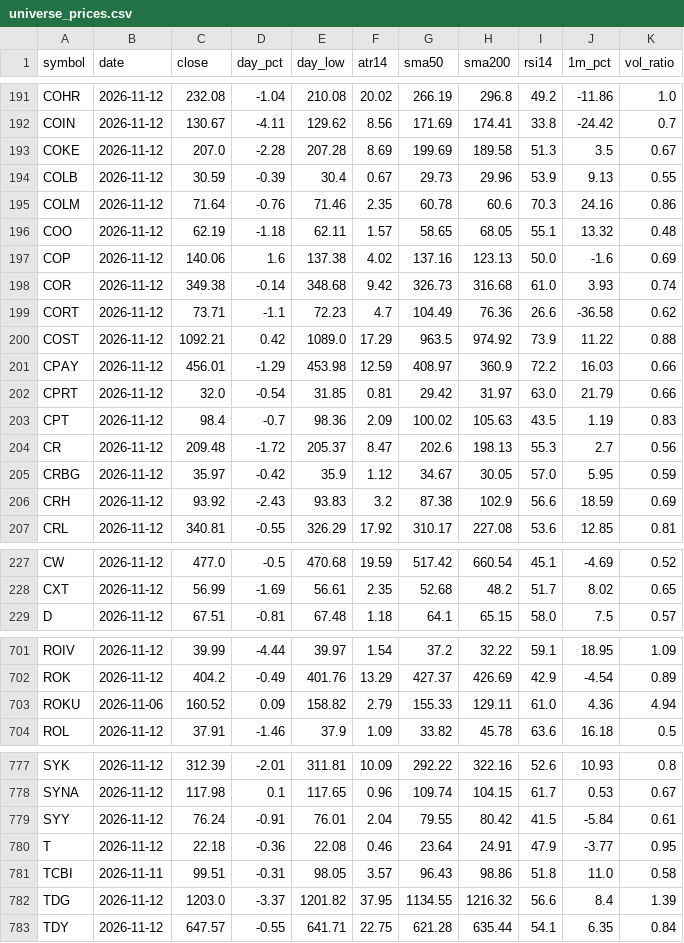
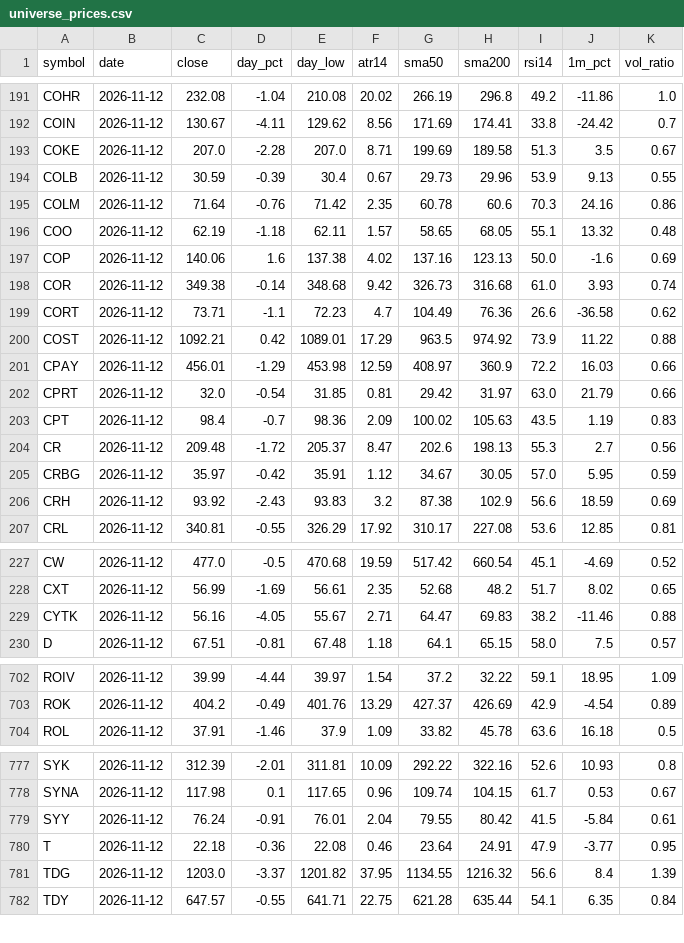
Before and after one commit to duobingo/Data, a CSV file: data/universe_prices.csv, drawn as a sheet; only a part is shown, gaps mark what is left out; the diff covers the shown part only.

Commit message:
Data pull (close) 2026-11-12 21:58 UTC

```diff
--- a/data/universe_prices.csv
+++ b/data/universe_prices.csv
@@ -192,5 +192,5 @@ COHR,2026-11-12,232.08,-1.04,210.08,20.02,266.19,296.8,49.2,-11.86,1.0
 COIN,2026-11-12,130.67,-4.11,129.62,8.56,171.69,174.41,33.8,-24.42,0.7
-COKE,2026-11-12,207.0,-2.28,207.28,8.69,199.69,189.58,51.3,3.5,0.67
+COKE,2026-11-12,207.0,-2.28,207.0,8.71,199.69,189.58,51.3,3.5,0.67
 COLB,2026-11-12,30.59,-0.39,30.4,0.67,29.73,29.96,53.9,9.13,0.55
-COLM,2026-11-12,71.64,-0.76,71.46,2.35,60.78,60.6,70.3,24.16,0.86
+COLM,2026-11-12,71.64,-0.76,71.42,2.35,60.78,60.6,70.3,24.16,0.86
 COO,2026-11-12,62.19,-1.18,62.11,1.57,58.65,68.05,55.1,13.32,0.48
@@ -199,3 +199,3 @@ COR,2026-11-12,349.38,-0.14,348.68,9.42,326.73,316.68,61.0,3.93,0.74
 CORT,2026-11-12,73.71,-1.1,72.23,4.7,104.49,76.36,26.6,-36.58,0.62
-COST,2026-11-12,1092.21,0.42,1089.0,17.29,963.5,974.92,73.9,11.22,0.88
+COST,2026-11-12,1092.21,0.42,1089.01,17.29,963.5,974.92,73.9,11.22,0.88
 CPAY,2026-11-12,456.01,-1.29,453.98,12.59,408.97,360.9,72.2,16.03,0.66
@@ -204,3 +204,3 @@ CPT,2026-11-12,98.4,-0.7,98.36,2.09,100.02,105.63,43.5,1.19,0.83
 CR,2026-11-12,209.48,-1.72,205.37,8.47,202.6,198.13,55.3,2.7,0.56
-CRBG,2026-11-12,35.97,-0.42,35.9,1.12,34.67,30.05,57.0,5.95,0.59
+CRBG,2026-11-12,35.97,-0.42,35.91,1.12,34.67,30.05,57.0,5.95,0.59
 CRH,2026-11-12,93.92,-2.43,93.83,3.2,87.38,102.9,56.6,18.59,0.69
@@ -228,2 +228,3 @@ CW,2026-11-12,477.0,-0.5,470.68,19.59,517.42,660.54,45.1,-4.69,0.52
 CXT,2026-11-12,56.99,-1.69,56.61,2.35,52.68,48.2,51.7,8.02,0.65
+CYTK,2026-11-12,56.16,-4.05,55.67,2.71,64.47,69.83,38.2,-11.46,0.88
 D,2026-11-12,67.51,-0.81,67.48,1.18,64.1,65.15,58.0,7.5,0.57
@@ -702,3 +703,2 @@ ROIV,2026-11-12,39.99,-4.44,39.97,1.54,37.2,32.22,59.1,18.95,1.09
 ROK,2026-11-12,404.2,-0.49,401.76,13.29,427.37,426.69,42.9,-4.54,0.89
-ROKU,2026-11-06,160.52,0.09,158.82,2.79,155.33,129.11,61.0,4.36,4.94
 ROL,2026-11-12,37.91,-1.46,37.9,1.09,33.82,45.78,63.6,16.18,0.5
@@ -780,3 +780,2 @@ SYY,2026-11-12,76.24,-0.91,76.01,2.04,79.55,80.42,41.5,-5.84,0.61
 T,2026-11-12,22.18,-0.36,22.08,0.46,23.64,24.91,47.9,-3.77,0.95
-TCBI,2026-11-11,99.51,-0.31,98.05,3.57,96.43,98.86,51.8,11.0,0.58
 TDG,2026-11-12,1203.0,-3.37,1201.82,37.95,1134.55,1216.32,56.6,8.4,1.39
```
Also changed, not shown: 39 edited cells elsewhere in this file, data/estimates_history.csv, 9 other files.
